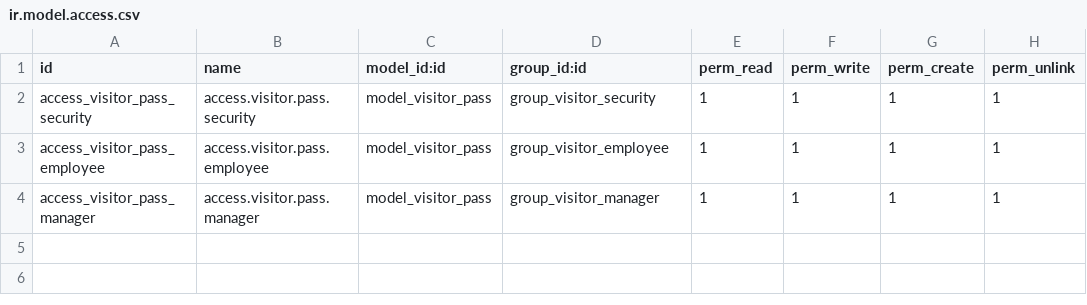
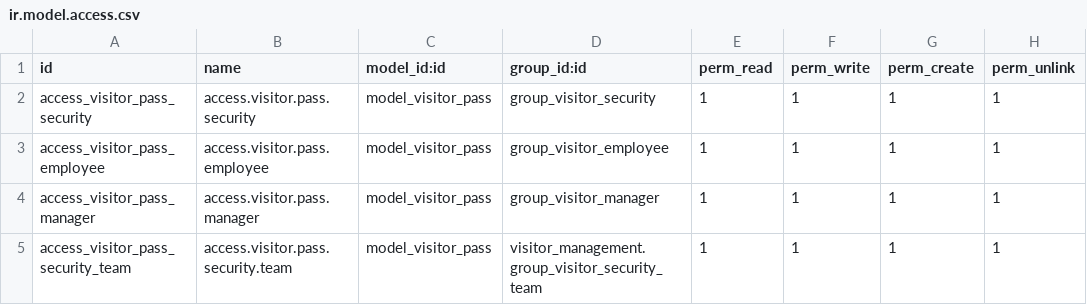
Before and after one commit to concept-solutions-oman/visitor_management, a CSV file: security/ir.model.access.csv, drawn as a sheet.

```diff
--- a/security/ir.model.access.csv
+++ b/security/ir.model.access.csv
@@ -4 +4,2 @@ access_visitor_pass_employee,access.visitor.pass.employee,model_visitor_pass,gro
 access_visitor_pass_manager,access.visitor.pass.manager,model_visitor_pass,group_visitor_manager,1,1,1,1
+access_visitor_pass_security_team,access.visitor.pass.security.team,model_visitor_pass,visitor_management.group_visitor_security_team,1,1,1,1
```
Also changed, not shown: 14 other files.
